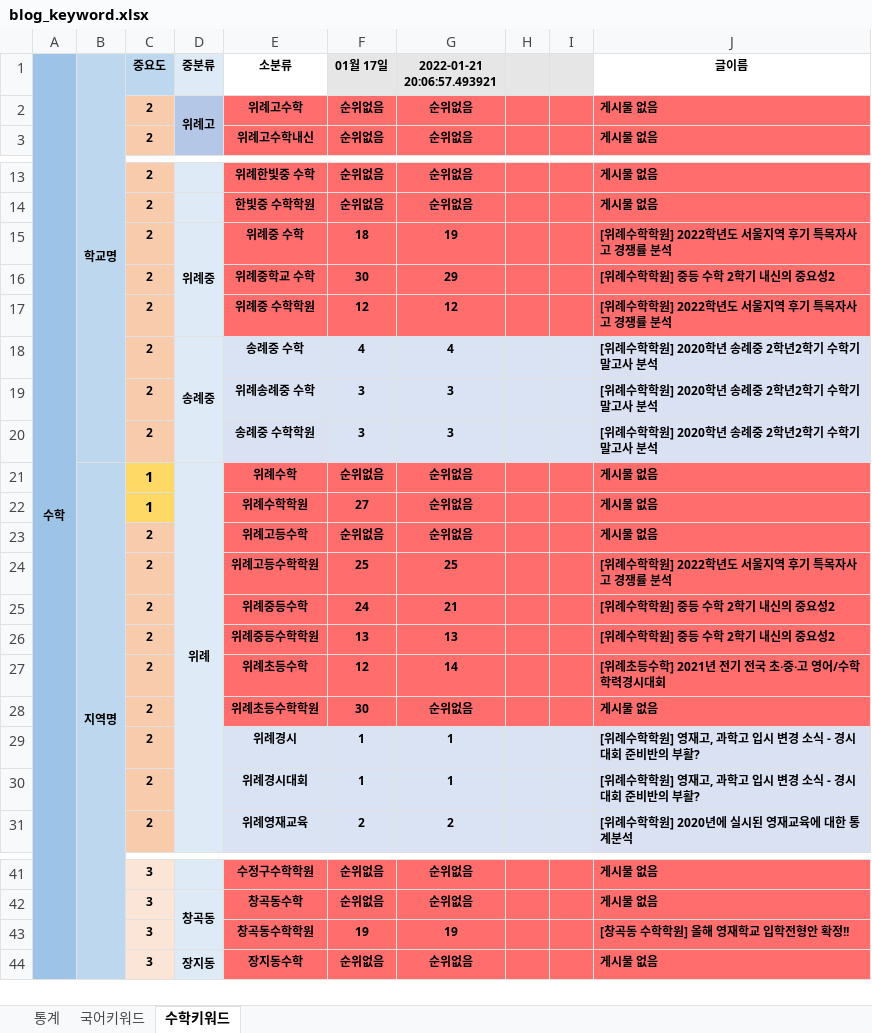
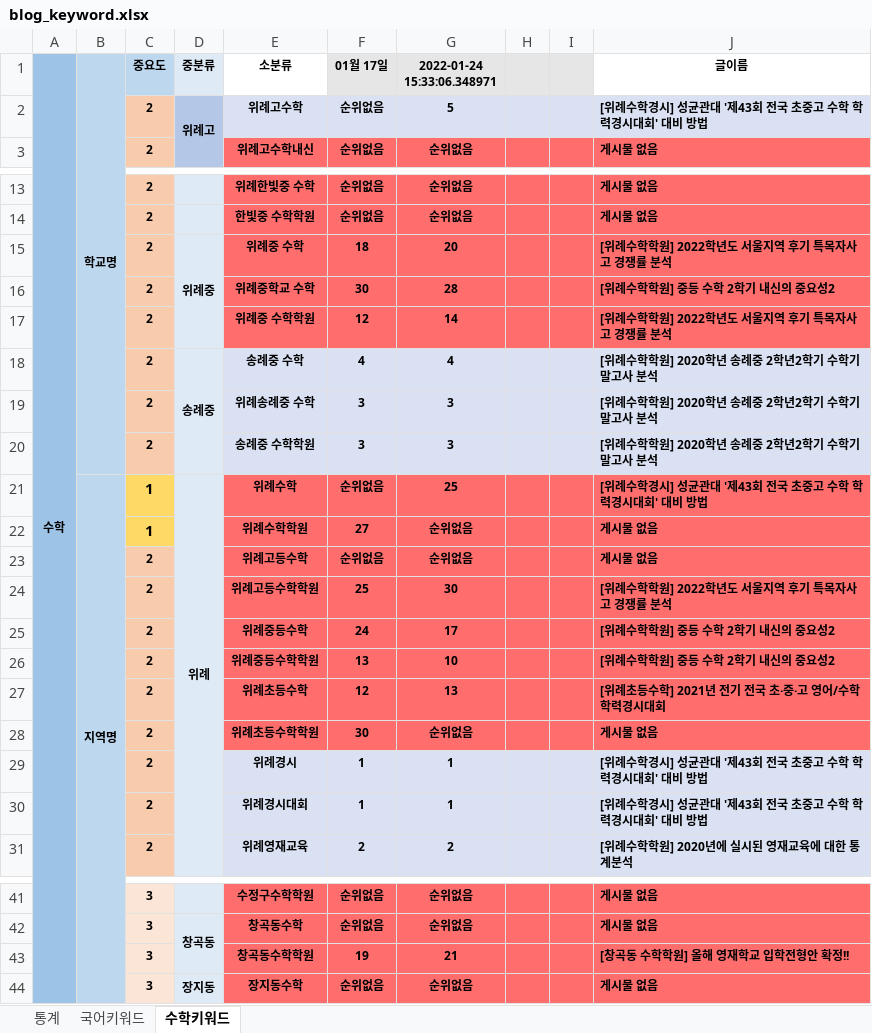
Before and after one commit to applleeee/wirye_blog, an Excel workbook: blog_keyword.xlsx, sheet 수학키워드, drawn as a sheet; only a part is shown, gaps mark what is left out; values as stored, in another font and other column widths than the file's, no borders; the diff names each change by its address in the sheet, - before the commit and + after, or states it on an @@ line.

```diff
--- a/blog_keyword.xlsx (sheet 수학키워드)
+++ b/blog_keyword.xlsx (sheet 수학키워드)
-G1: 2022-01-21 20:06:57.493921
+G1: 2022-01-24 15:33:06.348971
-E2:J2 fill: #FF6D6D
+E2:J2 fill: #D9E1F2
-G2 (2022-01-24 15:33:06.348971): 순위없음
+G2 (2022-01-24 15:33:06.348971): 5
-J2 (글이름): 게시물 없음
+J2 (글이름): [위례수학경시] 성균관대 '제43회 전국 초중고 수학 학력경시대회' 대비 방법
-G15 (2022-01-24 15:33:06.348971): 19
+G15 (2022-01-24 15:33:06.348971): 20
-G16 (2022-01-24 15:33:06.348971): 29
+G16 (2022-01-24 15:33:06.348971): 28
-G17 (2022-01-24 15:33:06.348971): 12
+G17 (2022-01-24 15:33:06.348971): 14
-G21 (2022-01-24 15:33:06.348971): 순위없음
+G21 (2022-01-24 15:33:06.348971): 25
-J21 (글이름): 게시물 없음
+J21 (글이름): [위례수학경시] 성균관대 '제43회 전국 초중고 수학 학력경시대회' 대비 방법
-G24 (2022-01-24 15:33:06.348971): 25
+G24 (2022-01-24 15:33:06.348971): 30
-G25 (2022-01-24 15:33:06.348971): 21
+G25 (2022-01-24 15:33:06.348971): 17
-G26 (2022-01-24 15:33:06.348971): 13
+G26 (2022-01-24 15:33:06.348971): 10
-G27 (2022-01-24 15:33:06.348971): 14
+G27 (2022-01-24 15:33:06.348971): 13
-J29:J30 (글이름): [위례수학학원] 영재고, 과학고 입시 변경 소식 - 경시대회 준비반의 부활?
+J29:J30 (글이름): [위례수학경시] 성균관대 '제43회 전국 초중고 수학 학력경시대회' 대비 방법
-G43 (2022-01-24 15:33:06.348971): 19
+G43 (2022-01-24 15:33:06.348971): 21
```
Also changed, not shown: sheet 국어키워드, 위례블로그 통계(국어,수학).xlsx, 1 other file.
